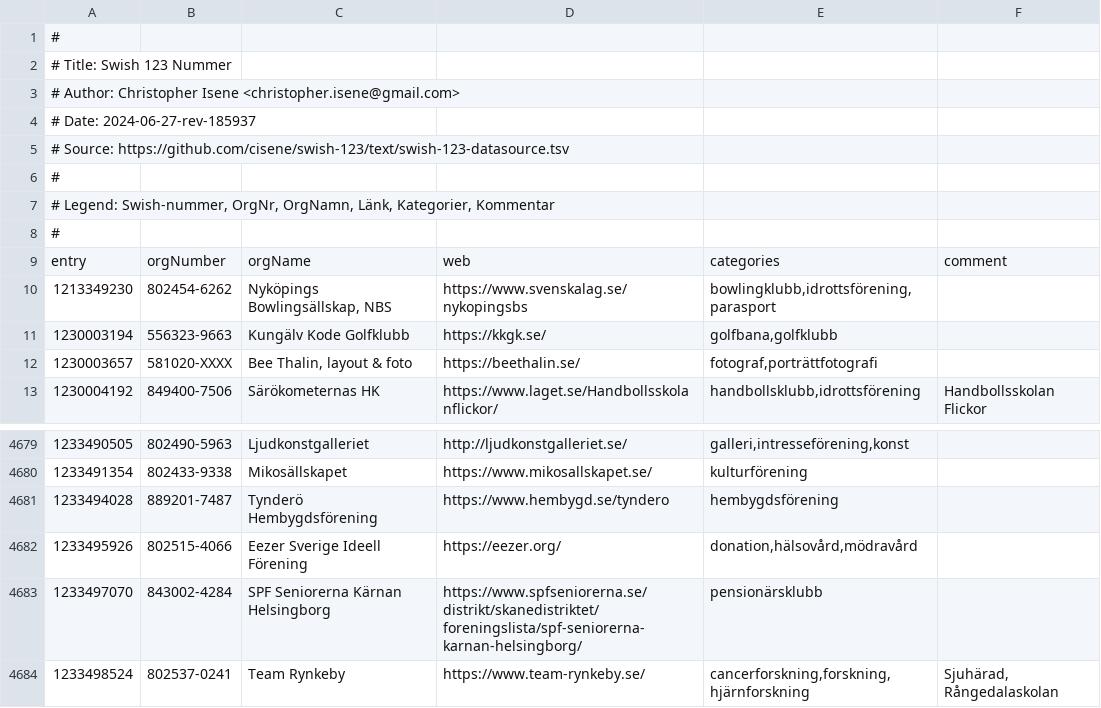
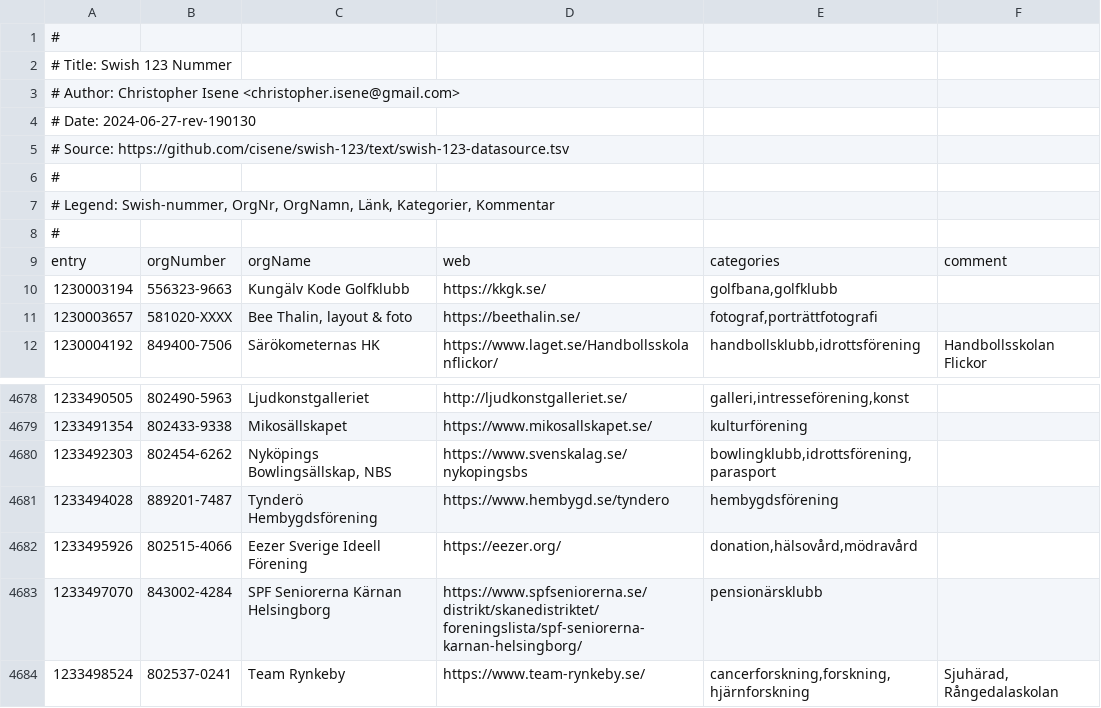
Before and after one commit to cisene/swish-123, a TSV file: text/swish-123-datasource.tsv, drawn as a sheet; only a part is shown, gaps mark what is left out.

```diff
--- a/text/swish-123-datasource.tsv
+++ b/text/swish-123-datasource.tsv
@@ -3,3 +3,3 @@
 # Author: Christopher Isene <christopher.isene@gmail.com>
-# Date: 2024-06-27-rev-185937
+# Date: 2024-06-27-rev-190130
 # Source: https://github.com/cisene/swish-123/text/swish-123-datasource.tsv
@@ -9,3 +9,2 @@
 entry	orgNumber	orgName	web	categories	comment
-1213349230	802454-6262	Nyköpings Bowlingsällskap, NBS	https://www.svenskalag.se/nykopingsbs	bowlingklubb,idrottsförening,parasport	
 1230003194	556323-9663	Kungälv Kode Golfklubb	https://kkgk.se/	golfbana,golfklubb	
@@ -4680,2 +4679,3 @@ entry	orgNumber	orgName	web	categories	comment
 1233491354	802433-9338	Mikosällskapet	https://www.mikosallskapet.se/	kulturförening	
+1233492303	802454-6262	Nyköpings Bowlingsällskap, NBS	https://www.svenskalag.se/nykopingsbs	bowlingklubb,idrottsförening,parasport	
 1233494028	889201-7487	Tynderö Hembygdsförening	https://www.hembygd.se/tyndero	hembygdsförening	
```
Also changed, not shown: 4 other files.
